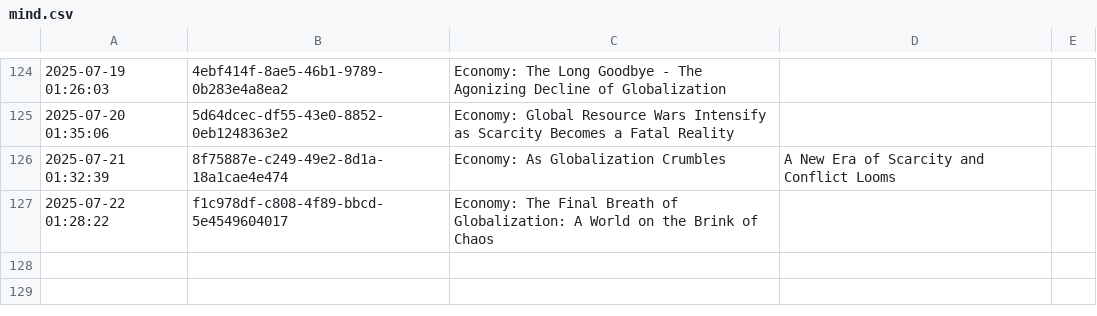
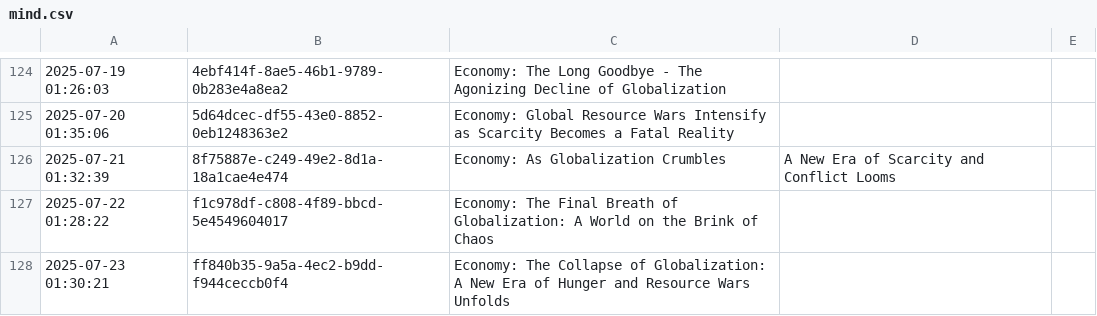
Before and after one commit to cryptoroom203/AI-insight, a CSV file: mind/mind.csv, drawn as a sheet; only a part is shown, gaps mark what is left out.

```diff
--- a/mind/mind.csv
+++ b/mind/mind.csv
@@ -127 +127,2 @@
 2025-07-22 01:28:22,f1c978df-c808-4f89-bbcd-5e4549604017,Economy: The Final Breath of Globalization: A World on the Brink of Chaos
+2025-07-23 01:30:21,ff840b35-9a5a-4ec2-b9dd-f944ceccb0f4,Economy: The Collapse of Globalization: A New Era of Hunger and Resource Wars Unfolds
```
Also changed, not shown: 1 other file.
